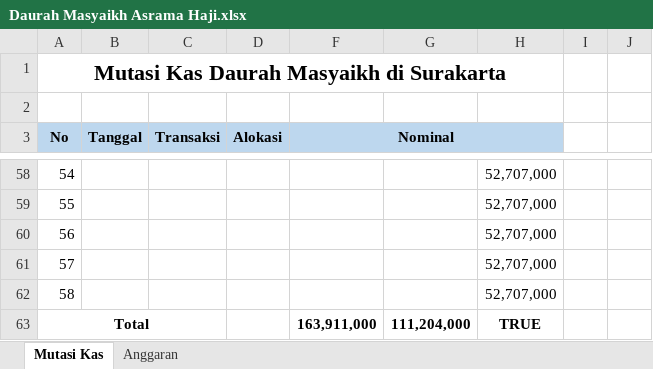
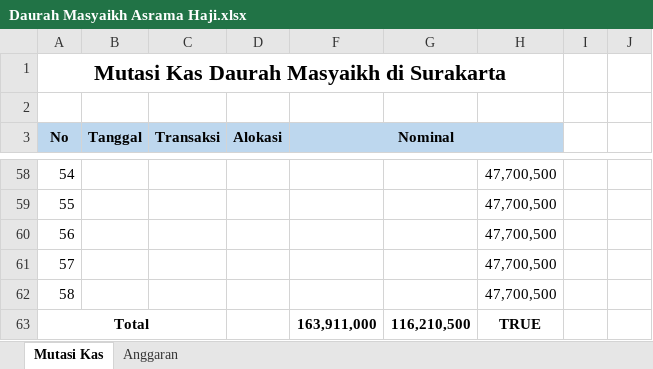
Before and after one commit to bagusprasojo/mds, an Excel workbook: Daurah Masyaikh Asrama Haji.xlsx, sheet Mutasi Kas, drawn as a sheet; only a part is shown, gaps mark what is left out; values as stored, in another font and other column widths than the file's, no borders; the diff covers the shown part only; the diff names each change by its address in the sheet, - before the commit and + after, or states it on an @@ line.

```diff
--- a/Daurah Masyaikh Asrama Haji.xlsx (sheet Mutasi Kas)
+++ b/Daurah Masyaikh Asrama Haji.xlsx (sheet Mutasi Kas)
-H58:H62: 52,707,000
+H58:H62: 47,700,500
-G63: 111,204,000
+G63: 116,210,500
```
Also changed, not shown: 33 edited cells elsewhere in this sheet.
